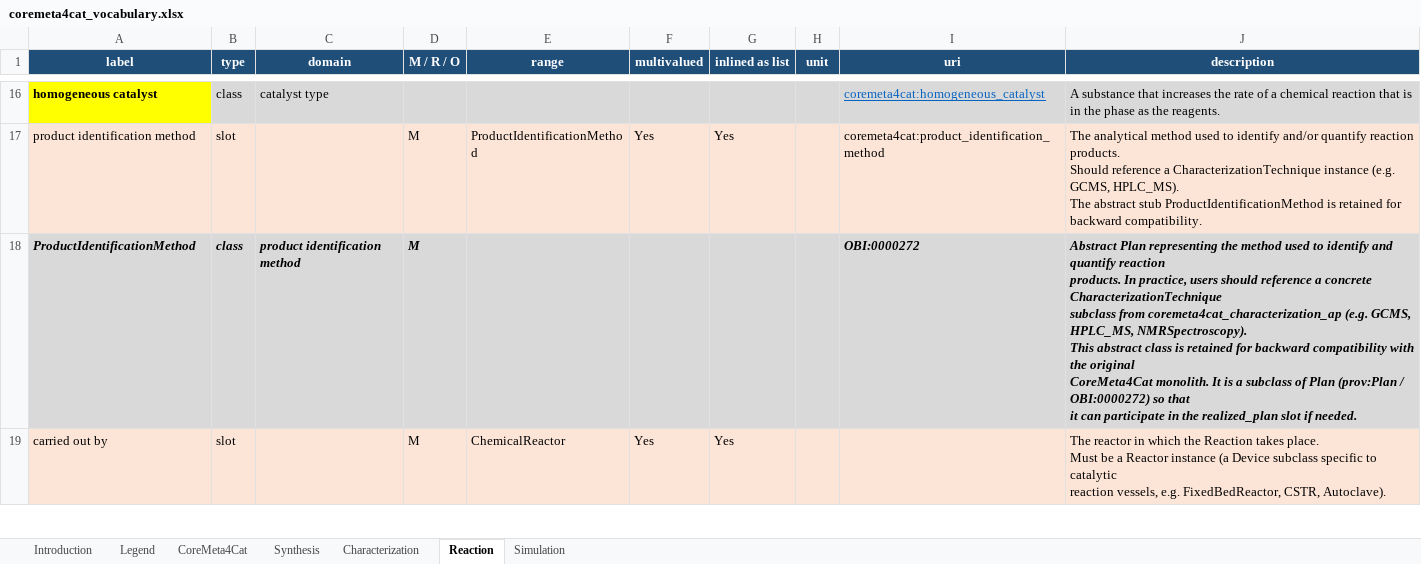
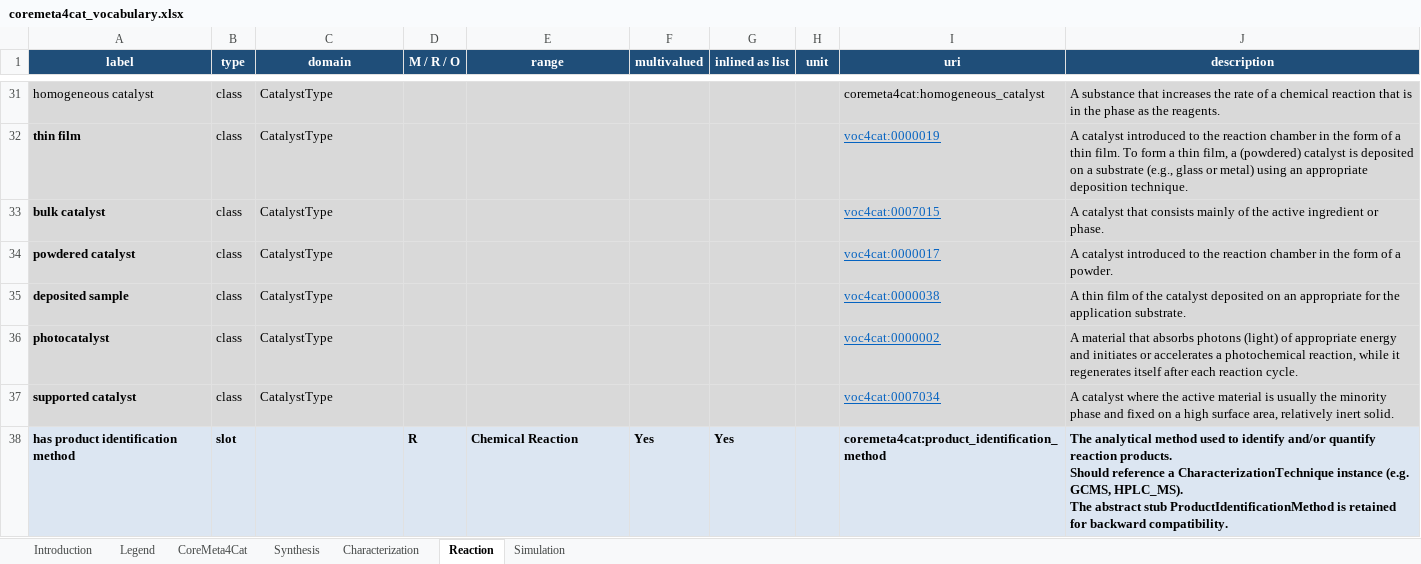
Before and after one commit to nfdi4cat/CoreMeta4Cat, an Excel workbook: inbox/coremeta4cat_vocabulary.xlsx, sheet Reaction, drawn as a sheet; only a part is shown, gaps mark what is left out; the shorter side is filled out with more unchanged rows; values as stored, in another font and other column widths than the file's, no borders; removed rows and columns are numbered as before the commit, all else as after; ↵ is a line break in a cell; the diff covers the shown part only; the diff names each change by its address in the sheet, - before the commit and + after, or states it on an @@ line.

Commit message:
Add files via upload
new fields added to the reaction data class, specifically product identification methods, reactor type sub-classes, performance measures, catalyst type, reaction type.

```diff
--- a/inbox/coremeta4cat_vocabulary.xlsx (sheet Reaction)
+++ b/inbox/coremeta4cat_vocabulary.xlsx (sheet Reaction)
@@ A31 fill: #FFFF00 → #D9D9D9, bold: on → off @@
-C31 (domain): catalyst type
+C31 (domain): CatalystType
@@ I31 underline: on → off, text colour: #0563C1 → black @@
+row 32: thin film | class | CatalystType |  |  |  |  |  | voc4cat:0000019 | A catalyst introduced to the reaction chamber in the form of a thin film. To form a thin film, a (powdered) catalyst is deposited on a substrate (e.g., glass or metal) using an appropriate deposition technique.
+row 33: bulk catalyst | class | CatalystType |  |  |  |  |  | voc4cat:0007015 | A catalyst that consists mainly of the active ingredient or phase.
+row 34: powdered catalyst | class | CatalystType |  |  |  |  |  | voc4cat:0000017 | A catalyst introduced to the reaction chamber in the form of a powder.
+row 35: deposited sample | class | CatalystType |  |  |  |  |  | voc4cat:0000038 | A thin film of the catalyst deposited on an appropriate for the application substrate.
+row 36: photocatalyst | class | CatalystType |  |  |  |  |  | voc4cat:0000002 | A material that absorbs photons (light) of appropriate energy and initiates or accelerates a photochemical reaction, while it regenerates itself after each reaction cycle.
+row 37: supported catalyst | class | CatalystType |  |  |  |  |  | voc4cat:0007034 | A catalyst where the active material is usually the minority phase and fixed on a high surface area, relatively inert solid.
-A38 (label): product identification method
+A38 (label): has product identification method
-A38:J38 fill: #FCE4D6
+A38:J38 fill: #DCE6F2
-A38:B38 bold: off
+A38:B38 bold: on
-D38 (M / R / O): M
+D38 (M / R / O): R
-D38:G38 bold: off
+D38:G38 bold: on
-E38 (range): ProductIdentificationMethod
+E38 (range): Chemical Reaction
-I38:J38 bold: off
+I38:J38 bold: on
-row 18: ProductIdentificationMethod | class | product identification method | M |  |  |  |  | OBI:0000272 | Abstract Plan representing the method used to identify and quantify reaction ↵ products. In practice, users should reference a concrete CharacterizationTechnique ↵ subclass from coremeta4cat_characterization_ap (e.g. GCMS, HPLC_MS, NMRSpectroscopy). ↵ This abstract class is retained for backward compatibility with the original ↵ CoreMeta4Cat monolith. It is a subclass of Plan (prov:Plan / OBI:0000272) so that ↵ it can participate in the realized_plan slot if needed.
```
Also changed, not shown: 25 added rows, 1 removed row, 3 edited cells and cell formats elsewhere in this sheet.
